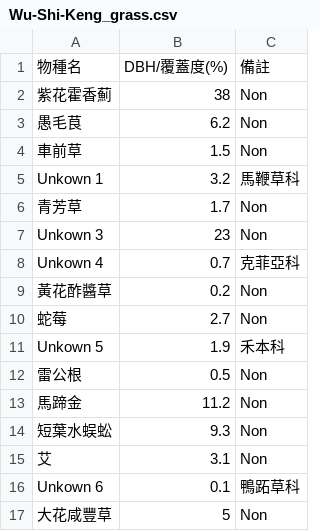
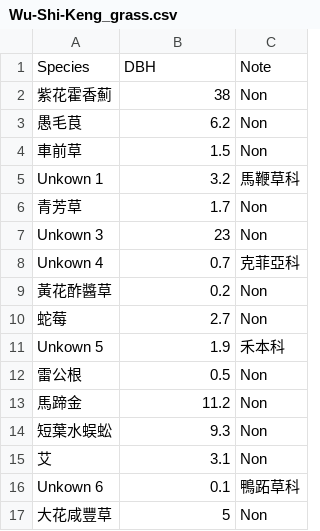
Before and after one commit to MongMong11/Biological-resource-sampling-survey-technology, a CSV file: Wu-Shi-Keng_grass.csv, drawn as a sheet; removed rows and columns are numbered as before the commit, all else as after; the diff names each change by its address in the sheet, - before the commit and + after, or states it on an @@ line.

Commit message:
Update Wu-Shi-Keng_grass.csv

```diff
--- a/Wu-Shi-Keng_grass.csv
+++ b/Wu-Shi-Keng_grass.csv
-row 1: 物種名 | DBH/覆蓋度(%) | 備註
+row 1: Species | DBH | Note
```
